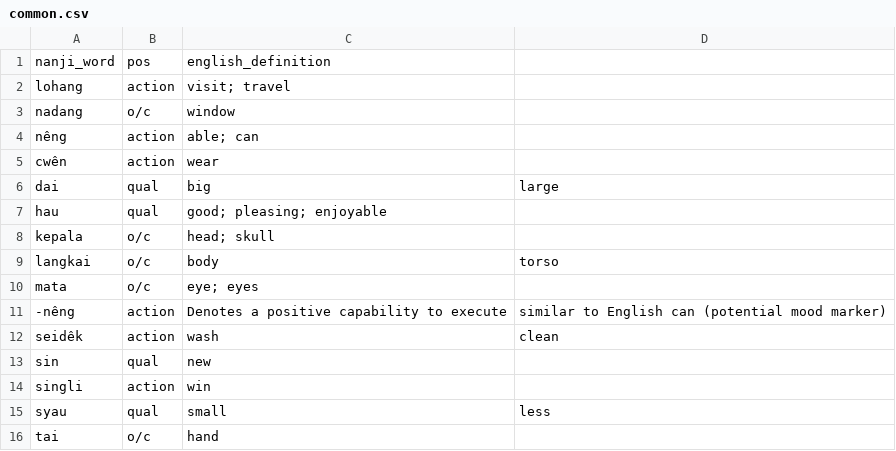
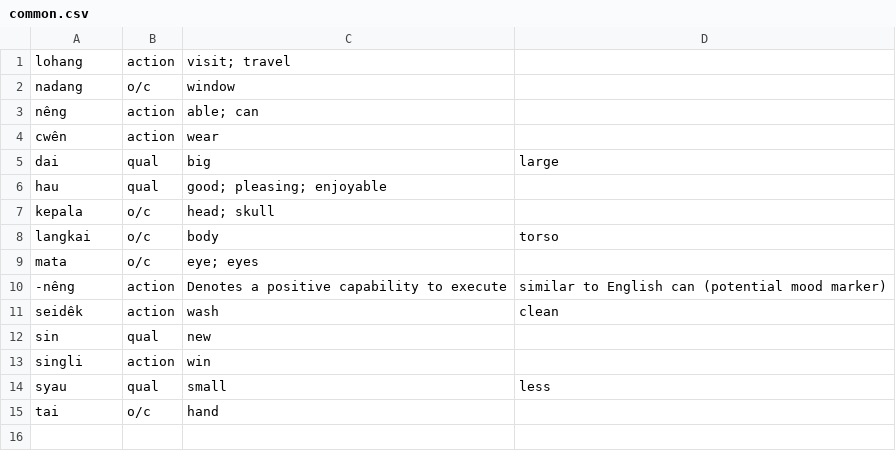
Before and after one commit to semrigpa/semrigpa.github.io, a CSV file: common.csv, drawn as a sheet; the diff names each change by its address in the sheet, - before the commit and + after, or states it on an @@ line.

Commit message:
Update common.csv

```diff
--- a/common.csv
+++ b/common.csv
-row 1: nanji_word | pos | english_definition
```
